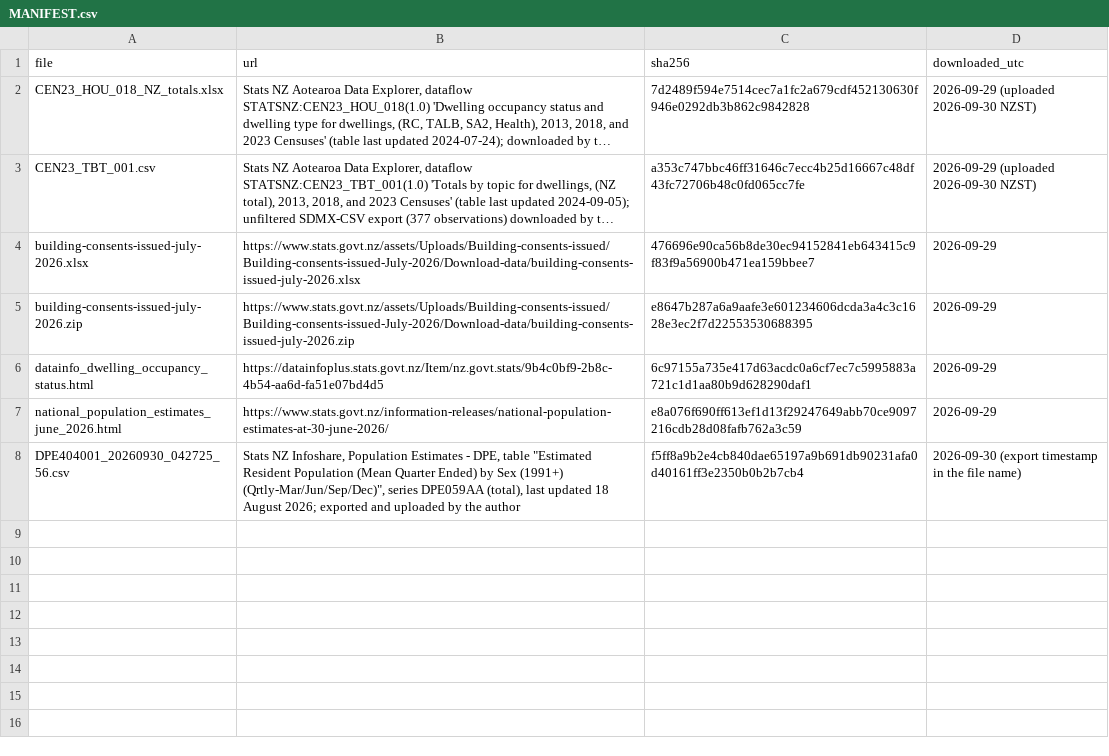
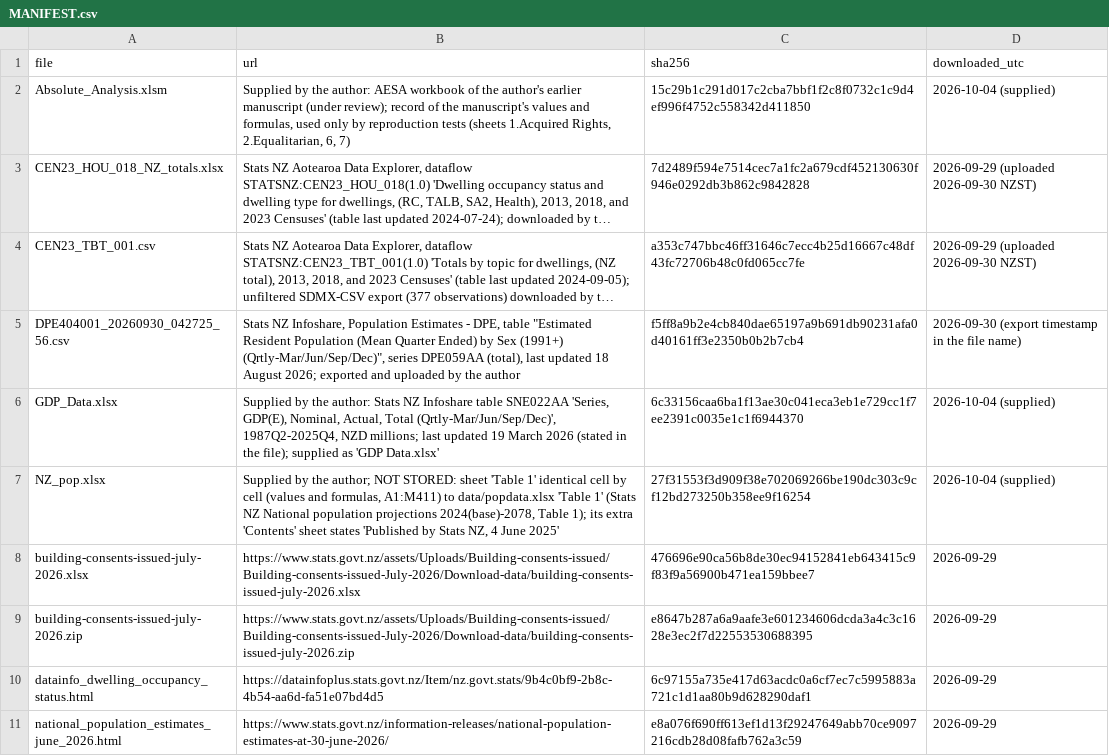
Before and after one commit to GerasimosChristoforatos/Pathway-Paper, a CSV file: data/raw/MANIFEST.csv, drawn as a sheet; long unchanged cells end in …; the diff names each change by its address in the sheet, - before the commit and + after, or states it on an @@ line.

Commit message:
PB setup: refs/ git-ignored, GDP_Data.xlsx supplied, MANIFEST rows for supplied files
Absolute_Analysis.xlsm is recorded in MANIFEST but not committed, pending the
author's decision on publishing the under-review manuscript's workbook.
NZ_pop.xlsx is not stored (Table 1 identical to data/popdata.xlsx).

```diff
--- a/data/raw/MANIFEST.csv
+++ b/data/raw/MANIFEST.csv
+row 2: Absolute_Analysis.xlsm | Supplied by the author: AESA workbook of the author's earlier manuscript (under review); record of the manuscript's values and formulas, used only by reproduction tests (sheets 1.Acquired Rights, 2.Equalitarian, 6, 7) | 15c29b1c291d017c2cba7bbf1f2c8f0732c1c9d4ef996f4752c558342d411850 | 2026-10-04 (supplied)
@@ row 8 moved to row 5: DPE404001_20260930_042725_56.csv @@
+row 6: GDP_Data.xlsx | Supplied by the author: Stats NZ Infoshare table SNE022AA 'Series, GDP(E), Nominal, Actual, Total (Qrtly-Mar/Jun/Sep/Dec)', 1987Q2-2025Q4, NZD millions; last updated 19 March 2026 (stated in the file); supplied as 'GDP Data.xlsx' | 6c33156caa6ba1f13ae30c041eca3eb1e729cc1f7ee2391c0035e1c1f6944370 | 2026-10-04 (supplied)
+row 7: NZ_pop.xlsx | Supplied by the author; NOT STORED: sheet 'Table 1' identical cell by cell (values and formulas, A1:M411) to data/popdata.xlsx 'Table 1' (Stats NZ National population projections 2024(base)-2078, Table 1); its extra 'Contents' sheet states 'Published by Stats NZ, 4 June 2025' | 27f31553f3d909f38e702069266be190dc303c9cf12bd273250b358ee9f16254 | 2026-10-04 (supplied)
```
Also changed, not shown: 2 other files.
